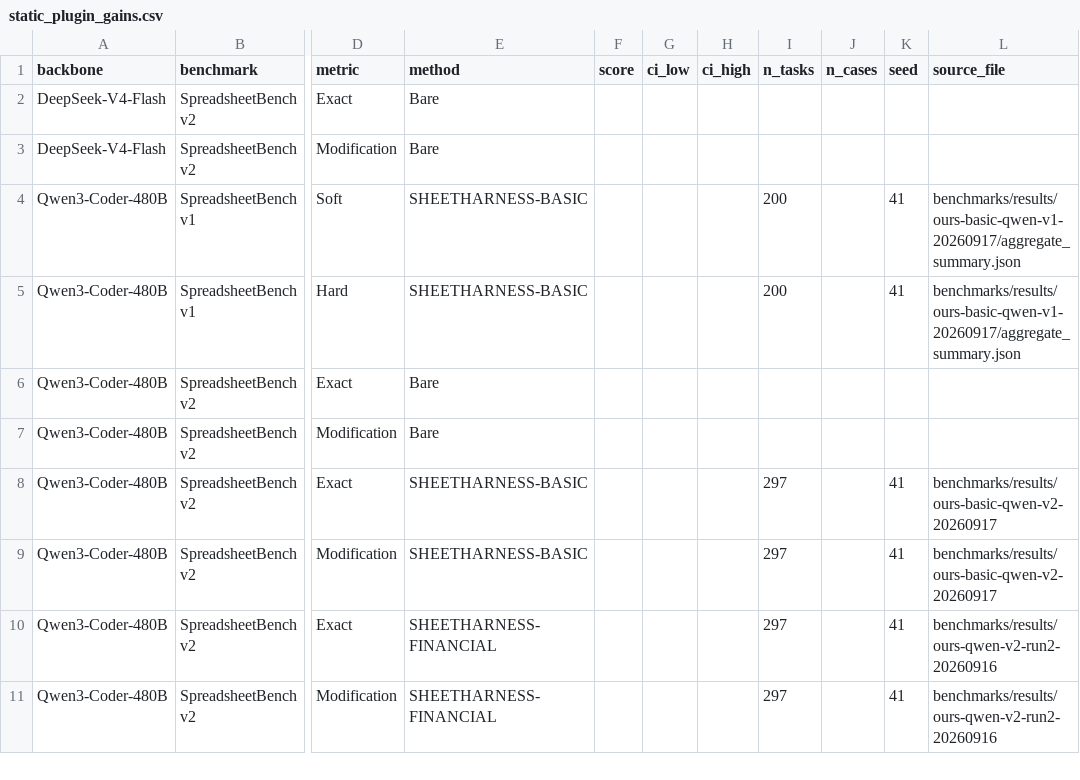
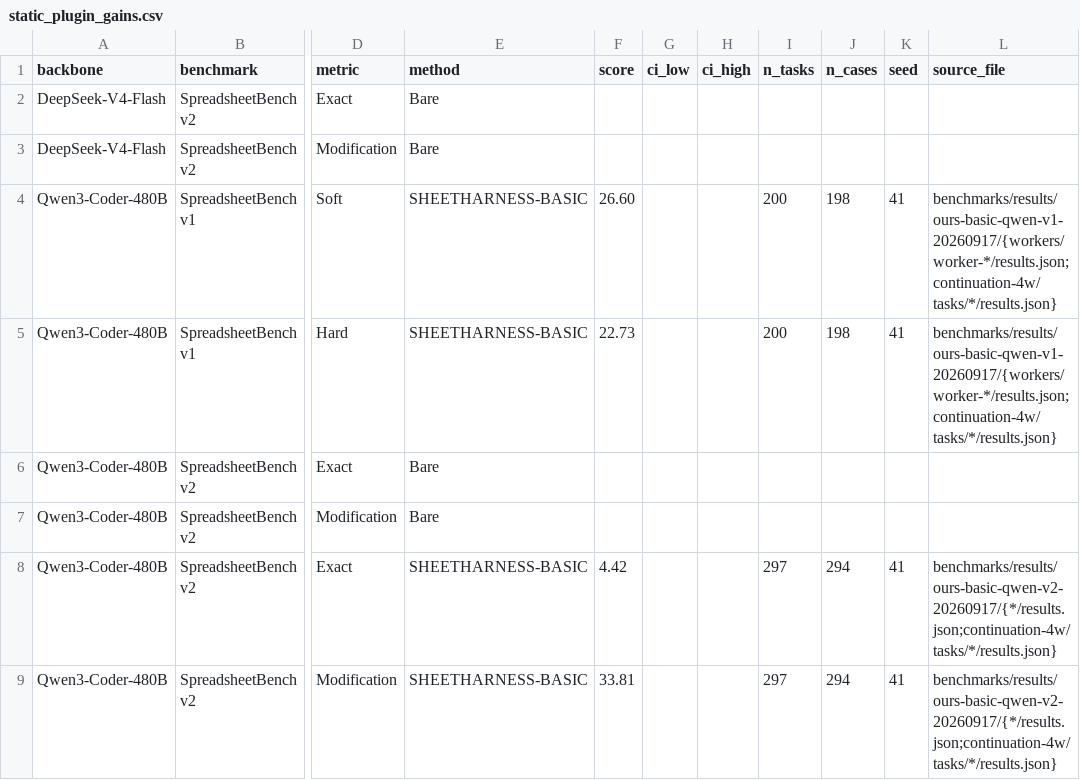
Before and after one commit to nixiakT/spreadsheet-harness, a CSV file: paper_fig_data/static_plugin_gains.csv, drawn as a sheet; only a part is shown, gaps mark what is left out; the shorter side is filled out with more unchanged rows; the diff covers the shown part only; the diff names each change by its address in the sheet, - before the commit and + after, or states it on an @@ line.

```diff
--- a/paper_fig_data/static_plugin_gains.csv
+++ b/paper_fig_data/static_plugin_gains.csv
-F4 (score): (empty)
+F4 (score): 26.60
-J4:J5 (n_cases): (empty)
+J4:J5 (n_cases): 198
-L4:L5 (source_file): benchmarks/results/ours-basic-qwen-v1-20260917/aggregate_summary.json
+L4:L5 (source_file): benchmarks/results/ours-basic-qwen-v1-20260917/{workers/worker-*/results.json;continuation-4w/tasks/*/results.json}
-F5 (score): (empty)
+F5 (score): 22.73
-F8 (score): (empty)
+F8 (score): 4.42
-J8:J9 (n_cases): (empty)
+J8:J9 (n_cases): 294
-L8:L9 (source_file): benchmarks/results/ours-basic-qwen-v2-20260917
+L8:L9 (source_file): benchmarks/results/ours-basic-qwen-v2-20260917/{*/results.json;continuation-4w/tasks/*/results.json}
-F9 (score): (empty)
+F9 (score): 33.81
```
Also changed, not shown: 16 added rows elsewhere in this file, paper_fig_data/accuracy_cost_tradeoff.csv, paper_fig_data/backbone_robustness.csv, 32 other files.
